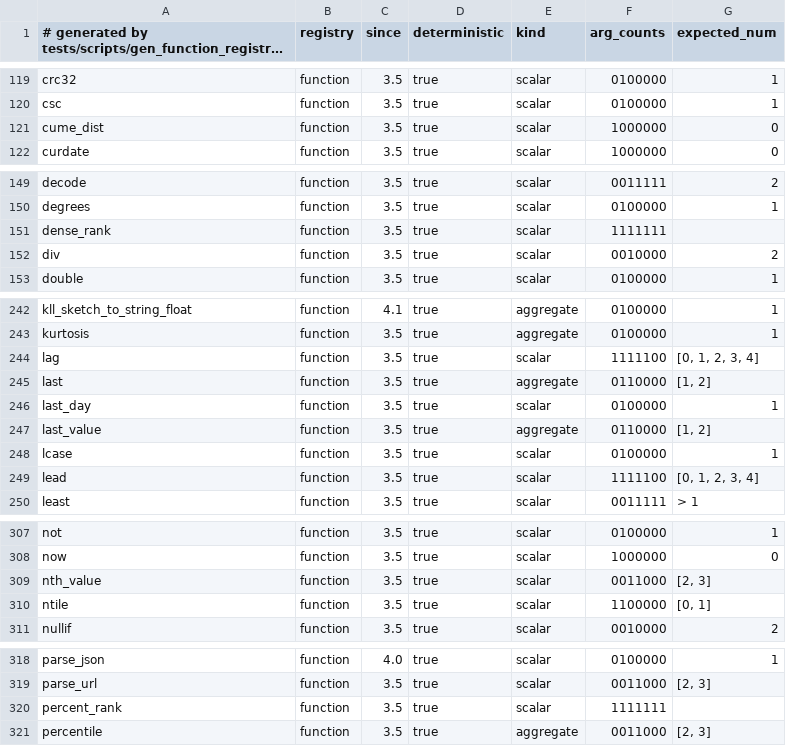
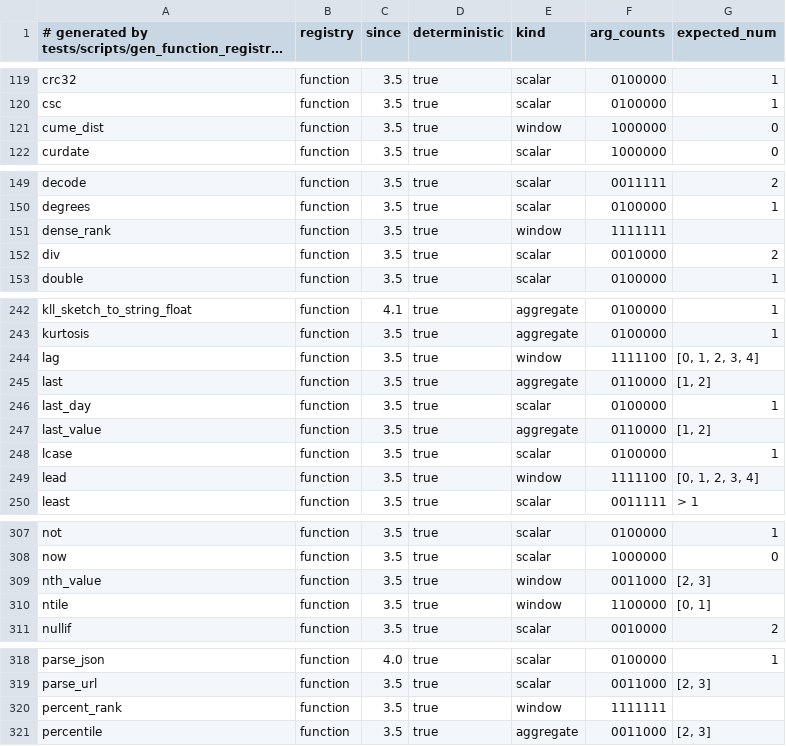
Before and after one commit to KrishivAI/krishiv-engine, a TSV file: crates/krishiv-functions/vendored/spark-functions.tsv, drawn as a sheet; only a part is shown, gaps mark what is left out; long unchanged cells end in …; the diff covers the shown part only.

Commit message:
feat(plan,sql): window functions through lowering and the analyzer (P2-T055 part 1)
Adds Spark's WindowExpression (`ExprNode::Window`, signed frame bounds as
Spark keeps them) and Window relation (`PlanNode::Window`) to the IR.

SQL lowers OVER (...), OVER w and WINDOW clauses as Spark's
WindowsSubstitution does: the innermost WINDOW clause decides, derived
tables see it, subquery expressions do not; validation reports invalid and
unresolved window references.

The registry defines row_number, rank, dense_rank, percent_rank,
cume_dist and ntile; the catalog probe reports Spark's WindowFunctions as
"window" (catalog regenerated from Spark runs; only those rows changed).

The analyzer binds a window's function as a window call, resolves frames
(Spark's defaults, required frames, bound and RANGE checks) with Spark's
error classes, and extracts windows from select lists into Window
relations (Spark's ExtractWindowExpressions), over aggregates too, with a
HAVING filtering below the windows. Also: HAVING without GROUP BY reports
MISSING_GROUP_BY as Spark does, and the resolver's rarely used plan arms
moved out of the recursive frame to keep deep plans within their stack.

Signed-off-by: techysneha14 <343708768+shehatathe@users.noreply.github.com>

```diff
--- a/crates/krishiv-functions/vendored/spark-functions.tsv
+++ b/crates/krishiv-functions/vendored/spark-functions.tsv
@@ -120,3 +120,3 @@ crc32	function	3.5	true	scalar	0100000	1
 csc	function	3.5	true	scalar	0100000	1
-cume_dist	function	3.5	true	scalar	1000000	0
+cume_dist	function	3.5	true	window	1000000	0
 curdate	function	3.5	true	scalar	1000000	0
@@ -150,3 +150,3 @@ decode	function	3.5	true	scalar	0011111	2
 degrees	function	3.5	true	scalar	0100000	1
-dense_rank	function	3.5	true	scalar	1111111	
+dense_rank	function	3.5	true	window	1111111	
 div	function	3.5	true	scalar	0010000	2
@@ -243,3 +243,3 @@ kll_sketch_to_string_float	function	4.1	true	aggregate	0100000	1
 kurtosis	function	3.5	true	aggregate	0100000	1
-lag	function	3.5	true	scalar	1111100	[0, 1, 2, 3, 4]
+lag	function	3.5	true	window	1111100	[0, 1, 2, 3, 4]
 last	function	3.5	true	aggregate	0110000	[1, 2]
@@ -248,3 +248,3 @@ last_value	function	3.5	true	aggregate	0110000	[1, 2]
 lcase	function	3.5	true	scalar	0100000	1
-lead	function	3.5	true	scalar	1111100	[0, 1, 2, 3, 4]
+lead	function	3.5	true	window	1111100	[0, 1, 2, 3, 4]
 least	function	3.5	true	scalar	0011111	> 1
@@ -308,4 +308,4 @@ not	function	3.5	true	scalar	0100000	1
 now	function	3.5	true	scalar	1000000	0
-nth_value	function	3.5	true	scalar	0011000	[2, 3]
-ntile	function	3.5	true	scalar	1100000	[0, 1]
+nth_value	function	3.5	true	window	0011000	[2, 3]
+ntile	function	3.5	true	window	1100000	[0, 1]
 nullif	function	3.5	true	scalar	0010000	2
@@ -319,3 +319,3 @@ parse_json	function	4.0	true	scalar	0100000	1
 parse_url	function	3.5	true	scalar	0011000	[2, 3]
-percent_rank	function	3.5	true	scalar	1111111	
+percent_rank	function	3.5	true	window	1111111	
 percentile	function	3.5	true	aggregate	0011000	[2, 3]
```
Also changed, not shown: 2 edited cells elsewhere in this file, 24 other files.
